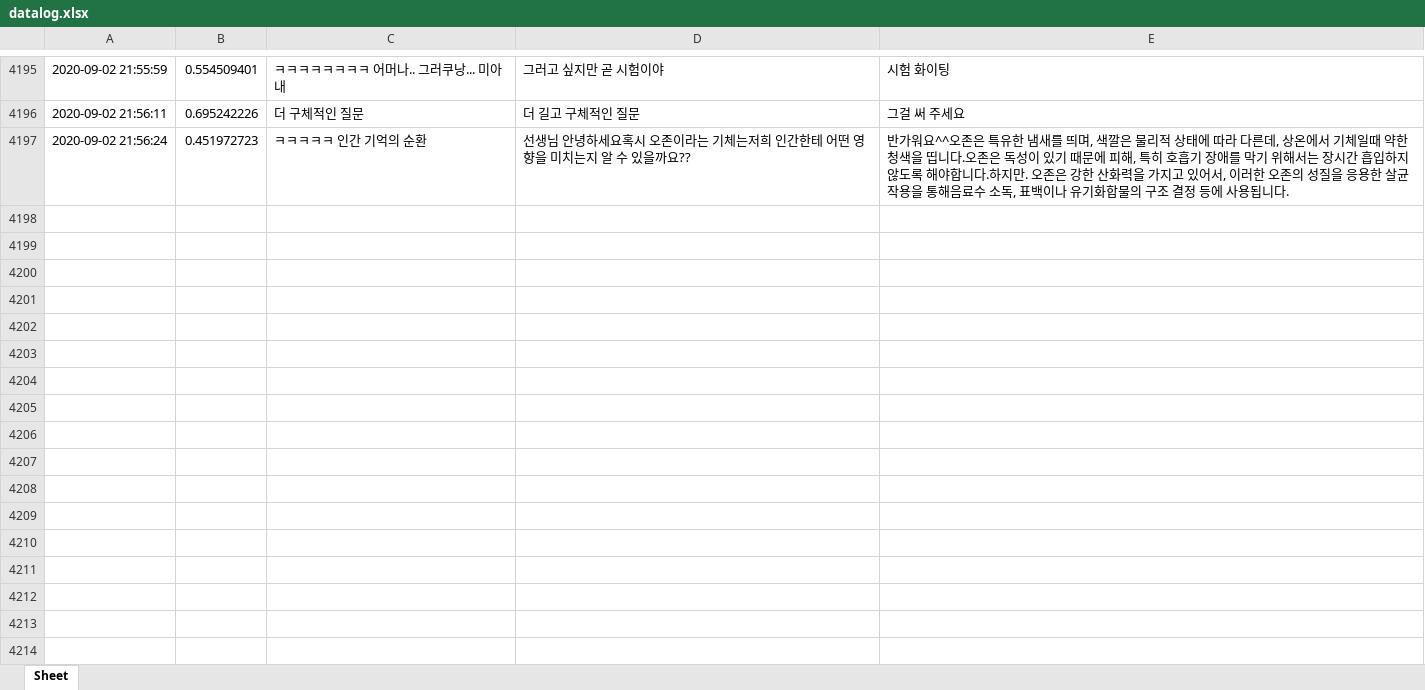
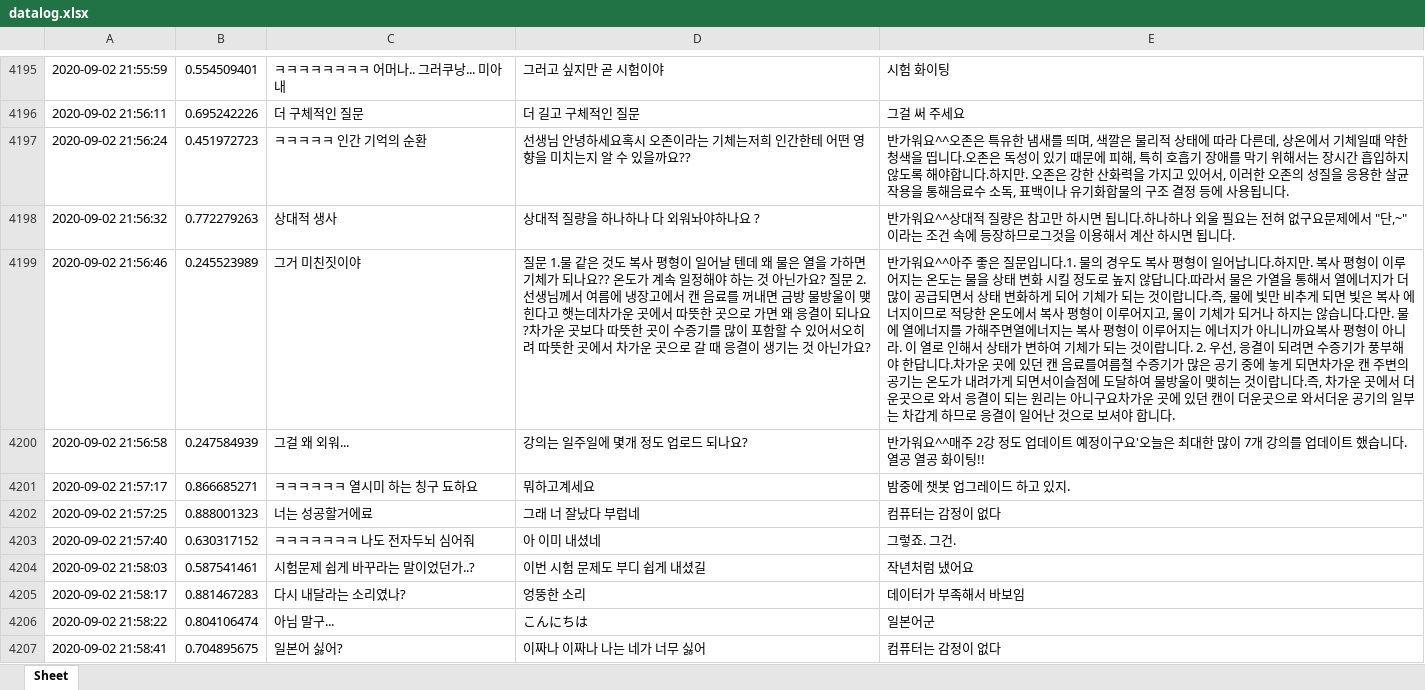
Before and after one commit to kungmo/faq_chatbot_science_3rd, an Excel workbook: data/datalog.xlsx, sheet Sheet, drawn as a sheet; only a part is shown, gaps mark what is left out; values as stored, in another font and other column widths than the file's, no borders; the diff covers the shown part only; the diff names each change by its address in the sheet, - before the commit and + after, or states it on an @@ line.

Commit message:
챗봇 업데이트 9 (개학 후 챗봇 개시 20200902)

```diff
--- a/data/datalog.xlsx (sheet Sheet)
+++ b/data/datalog.xlsx (sheet Sheet)
+row 4198: 2020-09-02 21:56:32 | 0.772279263 | 상대적 생사 | 상대적 질량을 하나하나 다 외워놔야하나요 ? | 반가워요^^상대적 질량은 참고만 하시면 됩니다.하나하나 외울 필요는 전혀 없구요문제에서 "단,~"이라는 조건 속에 등장하므로그것을 이용해서 계산 하시면 됩니다.
+row 4199: 2020-09-02 21:56:46 | 0.245523989 | 그거 미친짓이야 | 질문 1.물 같은 것도 복사 평형이 일어날 텐데 왜 물은 열을 가하면기체가 되나요?? 온도가 계속 일정해야 하는 것 아닌가요? 질문 2.선생님께서 여름에 냉장고에서 캔 음료를 꺼내면 금방 물방울이 맺힌다고 햇는데차가운 곳에서 따뜻한 곳으로 가면 왜 응결이 되나요?차가운 곳보다 따뜻한 곳이 수증기를 많이 포함할 수 있어서오히려 따뜻한 곳에서 차가운 곳으로 갈 때 응결이 생기는 것 아닌가요? | 반가워요^^아주 좋은 질문입니다.1. 물의 경우도 복사 평형이 일어납니다.하지만. 복사 평형이 이루어지는 온도는 물을 상태 변화 시킬 정도로 높지 않답니다.따라서 물은 가열을 통해서 열에너지가 더 많이 공급되면서 상태 변화하게 되어 기체가 되는 것이랍니다.즉, 물에 빛만 비추게 되면 빛은 복사 에너지이므로 적당한 온도에서 복사 평형이 이루어지고, 물이 기체가 되거나 하지는 않습니다.다만. 물에 열에너지를 가해주면열에너지는 복사 평형이 이루어지는 에너지가 아니니까요복사 평형이 아니라. 이 열로 인해서 상태가 변하여 기체가 되는 것이랍니다. 2. 우선, 응결이 되려면 수증기가 풍부해야 한답니다.차가운 곳에 있던 캔 음료를여름철 수증기가 많은 공기 중에 놓게 되면차가운 캔 주변의 공기는 온도가 내려가게 되면서이슬점에 도달하여 물방울이 맺히는 것이랍니다.즉, 차가운 곳에서 더운곳으로 와서 응결이 되는 원리는 아니구요차가운 곳에 있던 캔이 더운곳으로 와서더운 공기의 일부는 차갑게 하므로 응결이 일어난 것으로 보셔야 합니다.
+row 4200: 2020-09-02 21:56:58 | 0.247584939 | 그걸 왜 외워... | 강의는 일주일에 몇개 정도 업로드 되나요? | 반가워요^^매주 2강 정도 업데이트 예정이구요'오늘은 최대한 많이 7개 강의를 업데이트 했습니다.열공 열공 화이팅!!
+row 4201: 2020-09-02 21:57:17 | 0.866685271 | ㅋㅋㅋㅋㅋㅋ 열시미 하는 칭구 됴하요 | 뭐하고계세요 | 밤중에 챗봇 업그레이드 하고 있지.
+row 4202: 2020-09-02 21:57:25 | 0.888001323 | 너는 성공할거에료 | 그래 너 잘났다 부럽네 | 컴퓨터는 감정이 없다
+row 4203: 2020-09-02 21:57:40 | 0.630317152 | ㅋㅋㅋㅋㅋㅋㅋ 나도 전자두뇌 심어줘 | 아 이미 내셨네 | 그렇죠. 그건.
+row 4204: 2020-09-02 21:58:03 | 0.587541461 | 시험문제 쉽게 바꾸라는 말이었던가..? | 이번 시험 문제도 부디 쉽게 내셨길 | 작년처럼 냈어요
+row 4205: 2020-09-02 21:58:17 | 0.881467283 | 다시 내달라는 소리였나? | 엉뚱한 소리 | 데이터가 부족해서 바보임
+row 4206: 2020-09-02 21:58:22 | 0.804106474 | 아님 말구... | こんにちは | 일본어군
+row 4207: 2020-09-02 21:58:41 | 0.704895675 | 일본어 싫어? | 이짜나 이짜나 나는 네가 너무 싫어 | 컴퓨터는 감정이 없다
```
Also changed, not shown: 303 added rows elsewhere in this sheet, 1 other file.
